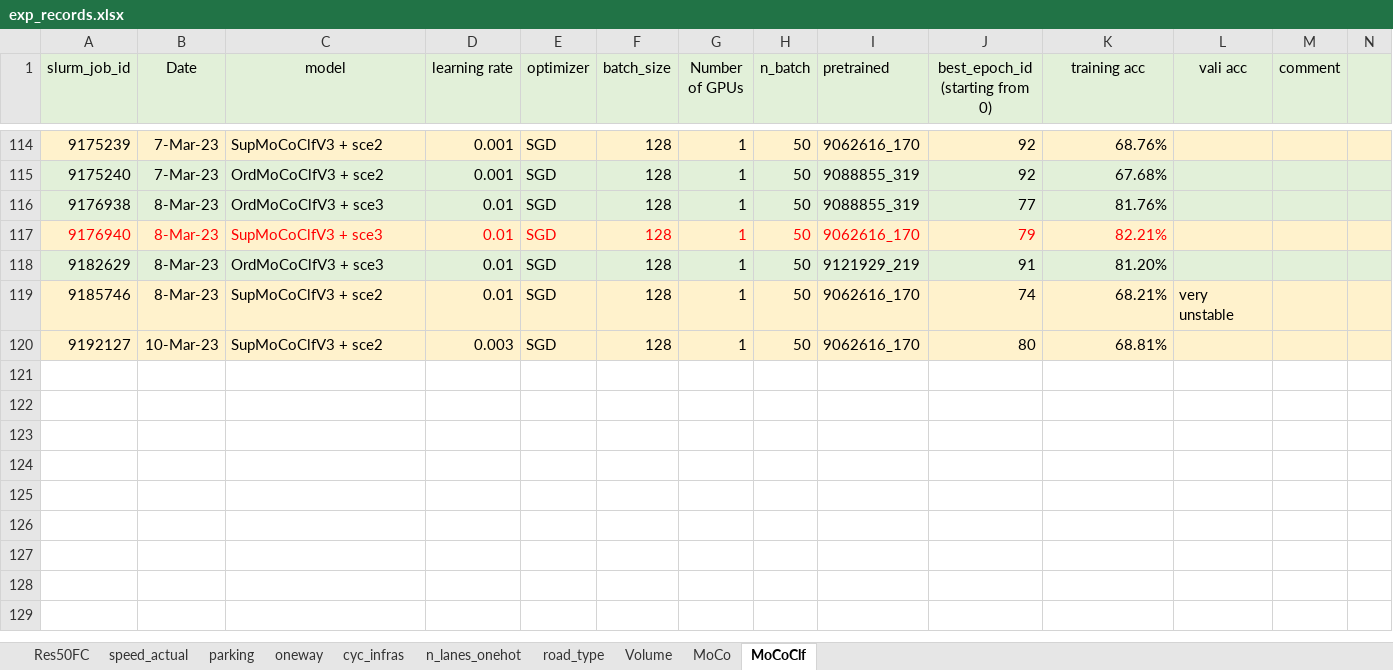
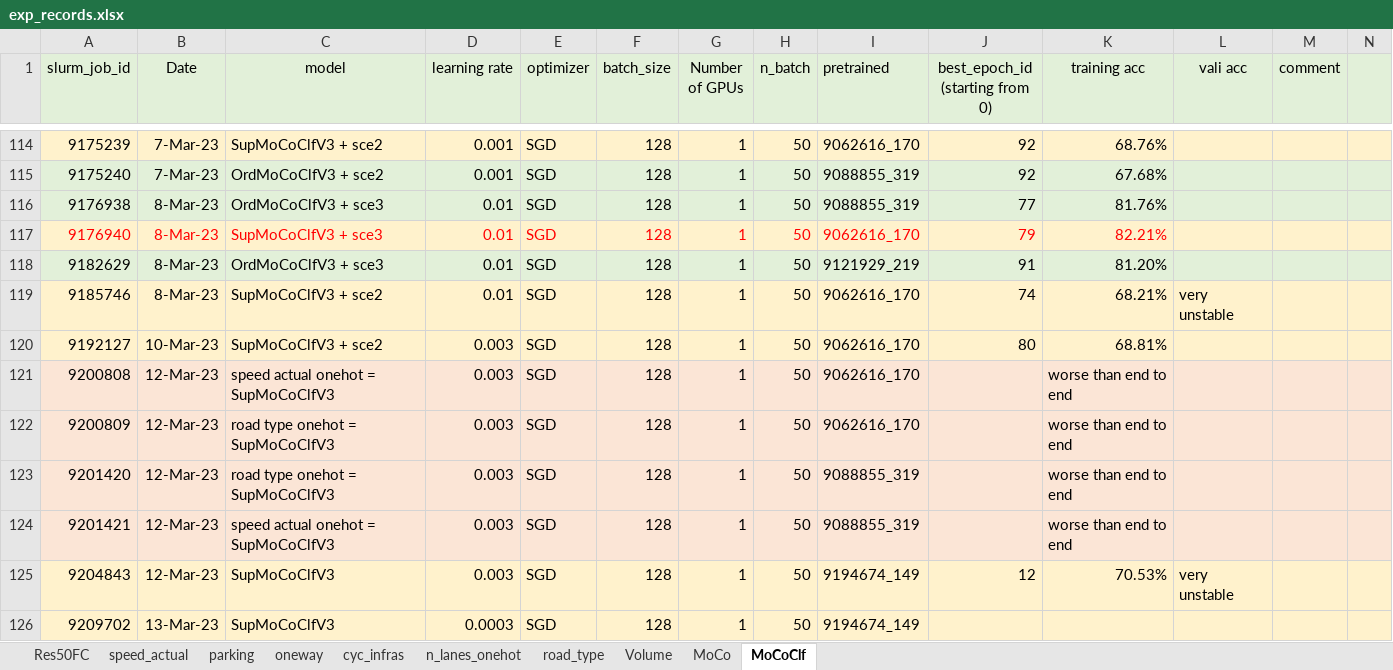
Before and after one commit to lin-bo/AutoLTS, an Excel workbook: res/exp_records.xlsx, sheet MoCoClf, drawn as a sheet; only a part is shown, gaps mark what is left out; values as stored, in another font and other column widths than the file's, no borders; rows hold the shown columns only; the diff names each change by its address in the sheet, - before the commit and + after, or states it on an @@ line.

```diff
--- a/res/exp_records.xlsx (sheet MoCoClf)
+++ b/res/exp_records.xlsx (sheet MoCoClf)
+row 121: 9200808 | 12-Mar-23 | speed actual onehot = SupMoCoClfV3 | 0.003 | SGD | 128 | 1 | 50 | 9062616_170 |  | worse than end to end
+row 122: 9200809 | 12-Mar-23 | road type onehot = SupMoCoClfV3 | 0.003 | SGD | 128 | 1 | 50 | 9062616_170 |  | worse than end to end
+row 123: 9201420 | 12-Mar-23 | road type onehot = SupMoCoClfV3 | 0.003 | SGD | 128 | 1 | 50 | 9088855_319 |  | worse than end to end
+row 124: 9201421 | 12-Mar-23 | speed actual onehot = SupMoCoClfV3 | 0.003 | SGD | 128 | 1 | 50 | 9088855_319 |  | worse than end to end
+row 125: 9204843 | 12-Mar-23 | SupMoCoClfV3 | 0.003 | SGD | 128 | 1 | 50 | 9194674_149 | 12 | 70.53% | very unstable
+row 126: 9209702 | 13-Mar-23 | SupMoCoClfV3 | 0.0003 | SGD | 128 | 1 | 50 | 9194674_149
```
Also changed, not shown: sheet MoCo, sheet Res50FC, 2 other files.
